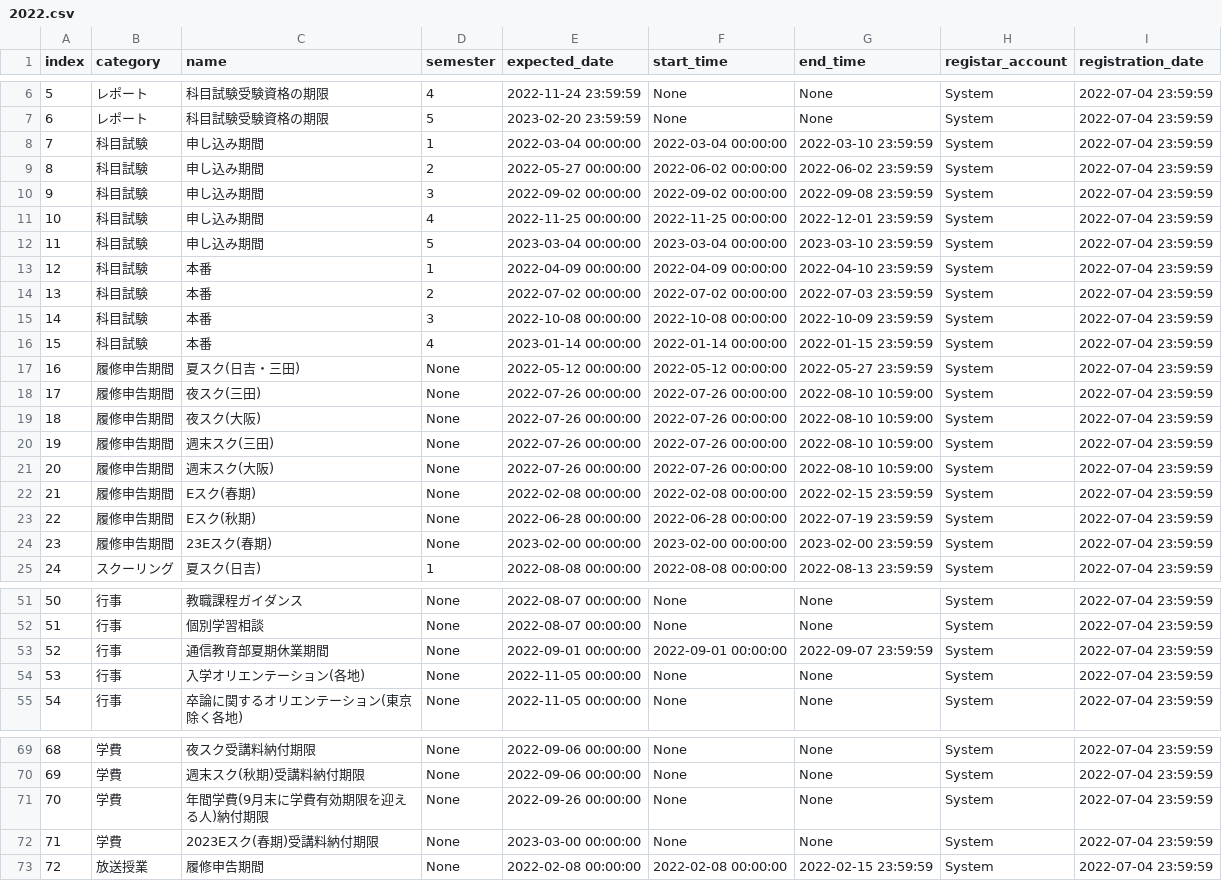
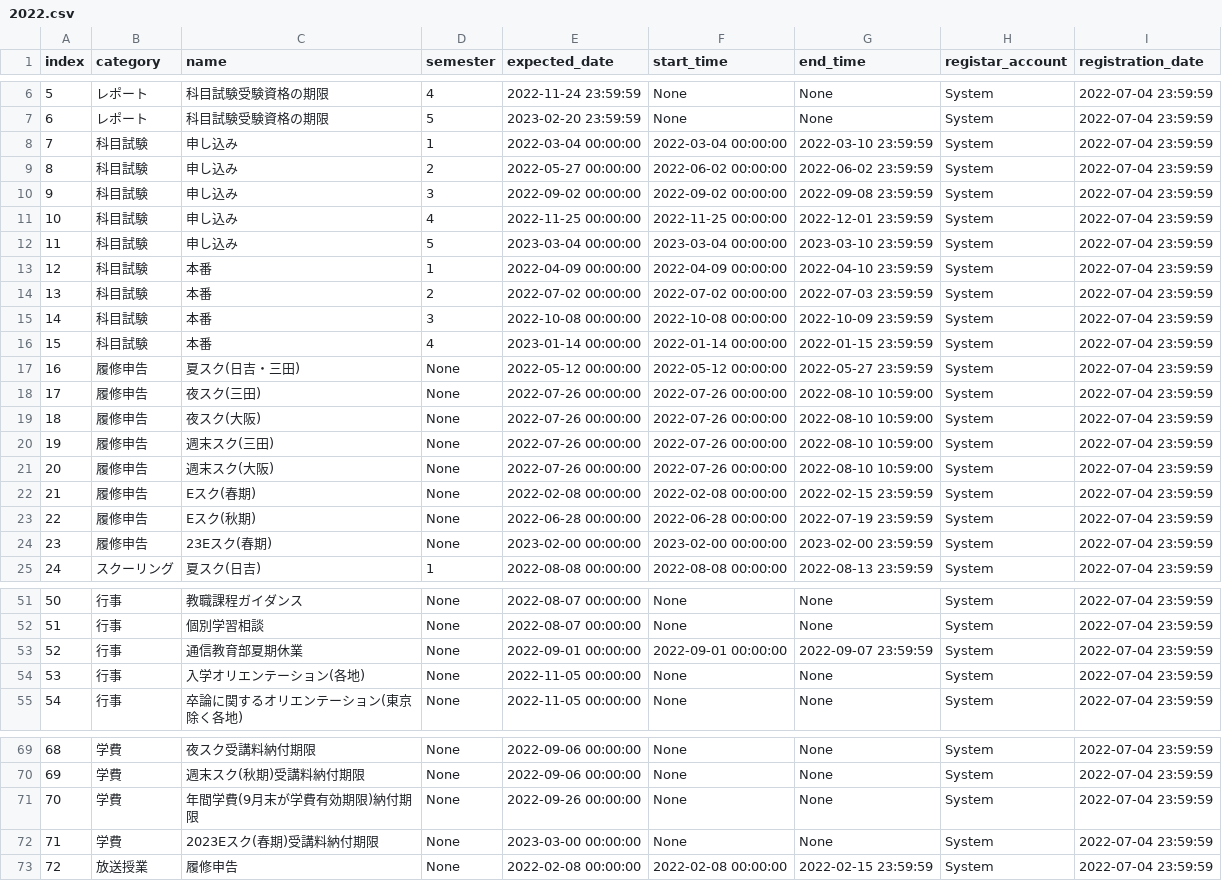
Before and after one commit to kcc-event-notify-bot/event-list, a CSV file: 2022.csv, drawn as a sheet; only a part is shown, gaps mark what is left out; the diff covers the shown part only.

Commit message:
コードへ文字列期間を追加に伴って、期間の文言を削除

```diff
--- a/2022.csv
+++ b/2022.csv
@@ -7,7 +7,7 @@ index,category,name,semester,expected_date,start_time,end_time,registar_account,
 6,レポート,科目試験受験資格の期限,5,2023-02-20 23:59:59,None,None,System,2022-07-04 23:59:59
-7,科目試験,申し込み期間,1,2022-03-04 00:00:00,2022-03-04 00:00:00,2022-03-10 23:59:59,System,2022-07-04 23:59:59
-8,科目試験,申し込み期間,2,2022-05-27 00:00:00,2022-06-02 00:00:00,2022-06-02 23:59:59,System,2022-07-04 23:59:59
-9,科目試験,申し込み期間,3,2022-09-02 00:00:00,2022-09-02 00:00:00,2022-09-08 23:59:59,System,2022-07-04 23:59:59
-10,科目試験,申し込み期間,4,2022-11-25 00:00:00,2022-11-25 00:00:00,2022-12-01 23:59:59,System,2022-07-04 23:59:59
-11,科目試験,申し込み期間,5,2023-03-04 00:00:00,2023-03-04 00:00:00,2023-03-10 23:59:59,System,2022-07-04 23:59:59
+7,科目試験,申し込み,1,2022-03-04 00:00:00,2022-03-04 00:00:00,2022-03-10 23:59:59,System,2022-07-04 23:59:59
+8,科目試験,申し込み,2,2022-05-27 00:00:00,2022-06-02 00:00:00,2022-06-02 23:59:59,System,2022-07-04 23:59:59
+9,科目試験,申し込み,3,2022-09-02 00:00:00,2022-09-02 00:00:00,2022-09-08 23:59:59,System,2022-07-04 23:59:59
+10,科目試験,申し込み,4,2022-11-25 00:00:00,2022-11-25 00:00:00,2022-12-01 23:59:59,System,2022-07-04 23:59:59
+11,科目試験,申し込み,5,2023-03-04 00:00:00,2023-03-04 00:00:00,2023-03-10 23:59:59,System,2022-07-04 23:59:59
 12,科目試験,本番,1,2022-04-09 00:00:00,2022-04-09 00:00:00,2022-04-10 23:59:59,System,2022-07-04 23:59:59
@@ -16,10 +16,10 @@ index,category,name,semester,expected_date,start_time,end_time,registar_account,
 15,科目試験,本番,4,2023-01-14 00:00:00,2022-01-14 00:00:00,2022-01-15 23:59:59,System,2022-07-04 23:59:59
-16,履修申告期間,夏スク(日吉・三田),None,2022-05-12 00:00:00,2022-05-12 00:00:00,2022-05-27 23:59:59,System,2022-07-04 23:59:59
-17,履修申告期間,夜スク(三田),None,2022-07-26 00:00:00,2022-07-26 00:00:00,2022-08-10 10:59:00,System,2022-07-04 23:59:59
-18,履修申告期間,夜スク(大阪),None,2022-07-26 00:00:00,2022-07-26 00:00:00,2022-08-10 10:59:00,System,2022-07-04 23:59:59
-19,履修申告期間,週末スク(三田),None,2022-07-26 00:00:00,2022-07-26 00:00:00,2022-08-10 10:59:00,System,2022-07-04 23:59:59
-20,履修申告期間,週末スク(大阪),None,2022-07-26 00:00:00,2022-07-26 00:00:00,2022-08-10 10:59:00,System,2022-07-04 23:59:59
-21,履修申告期間,Eスク(春期),None,2022-02-08 00:00:00,2022-02-08 00:00:00,2022-02-15 23:59:59,System,2022-07-04 23:59:59
-22,履修申告期間,Eスク(秋期),None,2022-06-28 00:00:00,2022-06-28 00:00:00,2022-07-19 23:59:59,System,2022-07-04 23:59:59
-23,履修申告期間,23Eスク(春期),None,2023-02-00 00:00:00,2023-02-00 00:00:00,2023-02-00 23:59:59,System,2022-07-04 23:59:59
+16,履修申告,夏スク(日吉・三田),None,2022-05-12 00:00:00,2022-05-12 00:00:00,2022-05-27 23:59:59,System,2022-07-04 23:59:59
+17,履修申告,夜スク(三田),None,2022-07-26 00:00:00,2022-07-26 00:00:00,2022-08-10 10:59:00,System,2022-07-04 23:59:59
+18,履修申告,夜スク(大阪),None,2022-07-26 00:00:00,2022-07-26 00:00:00,2022-08-10 10:59:00,System,2022-07-04 23:59:59
+19,履修申告,週末スク(三田),None,2022-07-26 00:00:00,2022-07-26 00:00:00,2022-08-10 10:59:00,System,2022-07-04 23:59:59
+20,履修申告,週末スク(大阪),None,2022-07-26 00:00:00,2022-07-26 00:00:00,2022-08-10 10:59:00,System,2022-07-04 23:59:59
+21,履修申告,Eスク(春期),None,2022-02-08 00:00:00,2022-02-08 00:00:00,2022-02-15 23:59:59,System,2022-07-04 23:59:59
+22,履修申告,Eスク(秋期),None,2022-06-28 00:00:00,2022-06-28 00:00:00,2022-07-19 23:59:59,System,2022-07-04 23:59:59
+23,履修申告,23Eスク(春期),None,2023-02-00 00:00:00,2023-02-00 00:00:00,2023-02-00 23:59:59,System,2022-07-04 23:59:59
 24,スクーリング,夏スク(日吉),1,2022-08-08 00:00:00,2022-08-08 00:00:00,2022-08-13 23:59:59,System,2022-07-04 23:59:59
@@ -52,3 +52,3 @@ index,category,name,semester,expected_date,start_time,end_time,registar_account,
 51,行事,個別学習相談,None,2022-08-07 00:00:00,None,None,System,2022-07-04 23:59:59
-52,行事,通信教育部夏期休業期間,None,2022-09-01 00:00:00,2022-09-01 00:00:00,2022-09-07 23:59:59,System,2022-07-04 23:59:59
+52,行事,通信教育部夏期休業,None,2022-09-01 00:00:00,2022-09-01 00:00:00,2022-09-07 23:59:59,System,2022-07-04 23:59:59
 53,行事,入学オリエンテーション(各地),None,2022-11-05 00:00:00,None,None,System,2022-07-04 23:59:59
@@ -70,4 +70,4 @@ index,category,name,semester,expected_date,start_time,end_time,registar_account,
 69,学費,週末スク(秋期)受講料納付期限,None,2022-09-06 00:00:00,None,None,System,2022-07-04 23:59:59
-70,学費,年間学費(9月末に学費有効期限を迎える人)納付期限,None,2022-09-26 00:00:00,None,None,System,2022-07-04 23:59:59
+70,学費,年間学費(9月末が学費有効期限)納付期限,None,2022-09-26 00:00:00,None,None,System,2022-07-04 23:59:59
 71,学費,2023Eスク(春期)受講料納付期限,None,2023-03-00 00:00:00,None,None,System,2022-07-04 23:59:59
-72,放送授業,履修申告期間,None,2022-02-08 00:00:00,2022-02-08 00:00:00,2022-02-15 23:59:59,System,2022-07-04 23:59:59
+72,放送授業,履修申告,None,2022-02-08 00:00:00,2022-02-08 00:00:00,2022-02-15 23:59:59,System,2022-07-04 23:59:59
```
Also changed, not shown: 11 edited cells elsewhere in this file.
